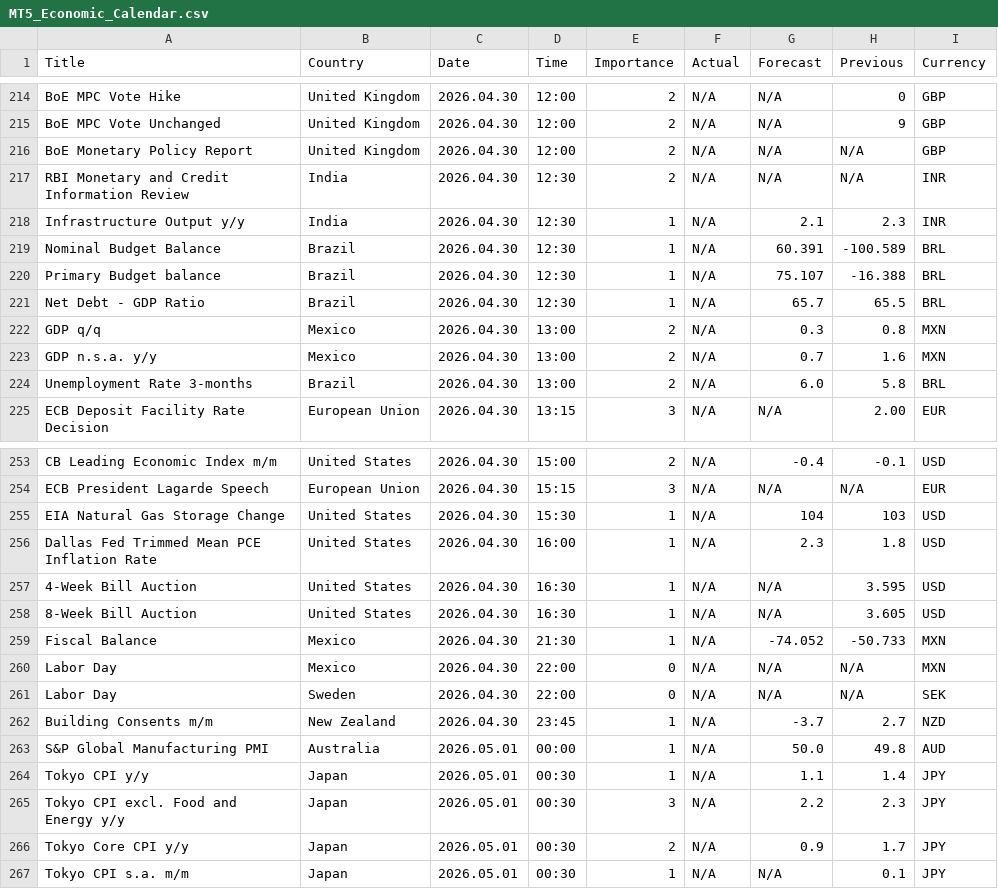
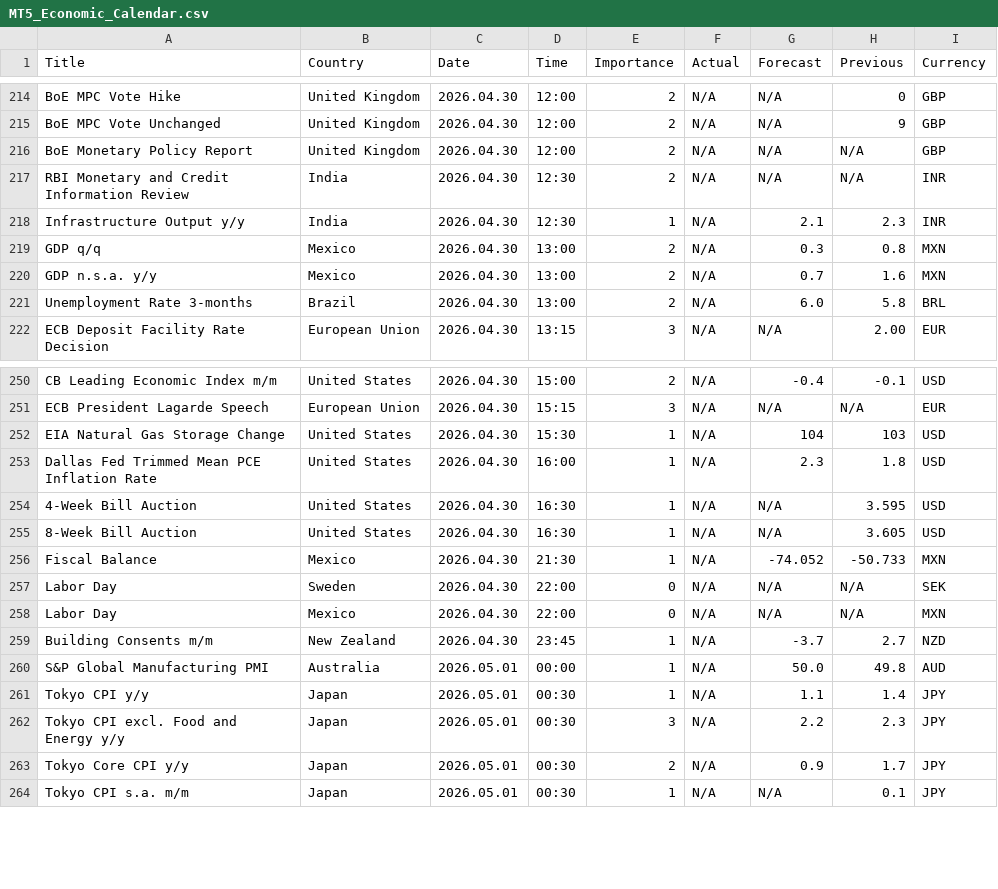
Before and after one commit to CryptoGamerDev/MT5_Economic_Calendar, a CSV file: MT5_Economic_Calendar.csv, drawn as a sheet; only a part is shown, gaps mark what is left out.

Commit message:
Auto update (GMT): 2026-04-27 10:02:39

```diff
--- a/MT5_Economic_Calendar.csv
+++ b/MT5_Economic_Calendar.csv
@@ -218,5 +218,2 @@ RBI Monetary and Credit Information Review,India,2026.04.30,12:30,2,N/A,N/A,N/A,
 Infrastructure Output y/y,India,2026.04.30,12:30,1,N/A,2.1,2.3,INR
-Nominal Budget Balance,Brazil,2026.04.30,12:30,1,N/A,60.391,-100.589,BRL
-Primary Budget balance,Brazil,2026.04.30,12:30,1,N/A,75.107,-16.388,BRL
-Net Debt - GDP Ratio,Brazil,2026.04.30,12:30,1,N/A,65.7,65.5,BRL
 GDP q/q,Mexico,2026.04.30,13:00,2,N/A,0.3,0.8,MXN
@@ -259,4 +256,4 @@ Dallas Fed Trimmed Mean PCE Inflation Rate,United States,2026.04.30,16:00,1,N/A,
 Fiscal Balance,Mexico,2026.04.30,21:30,1,N/A,-74.052,-50.733,MXN
+Labor Day,Sweden,2026.04.30,22:00,0,N/A,N/A,N/A,SEK
 Labor Day,Mexico,2026.04.30,22:00,0,N/A,N/A,N/A,MXN
-Labor Day,Sweden,2026.04.30,22:00,0,N/A,N/A,N/A,SEK
 Building Consents m/m,New Zealand,2026.04.30,23:45,1,N/A,-3.7,2.7,NZD
```
